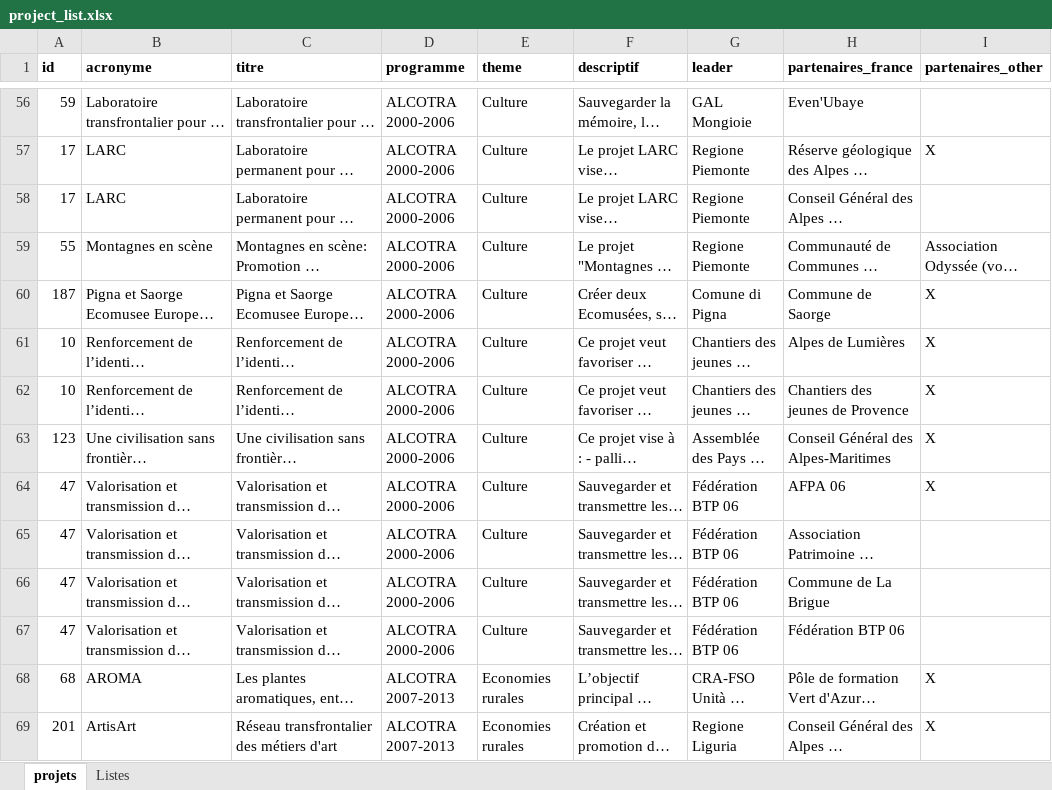
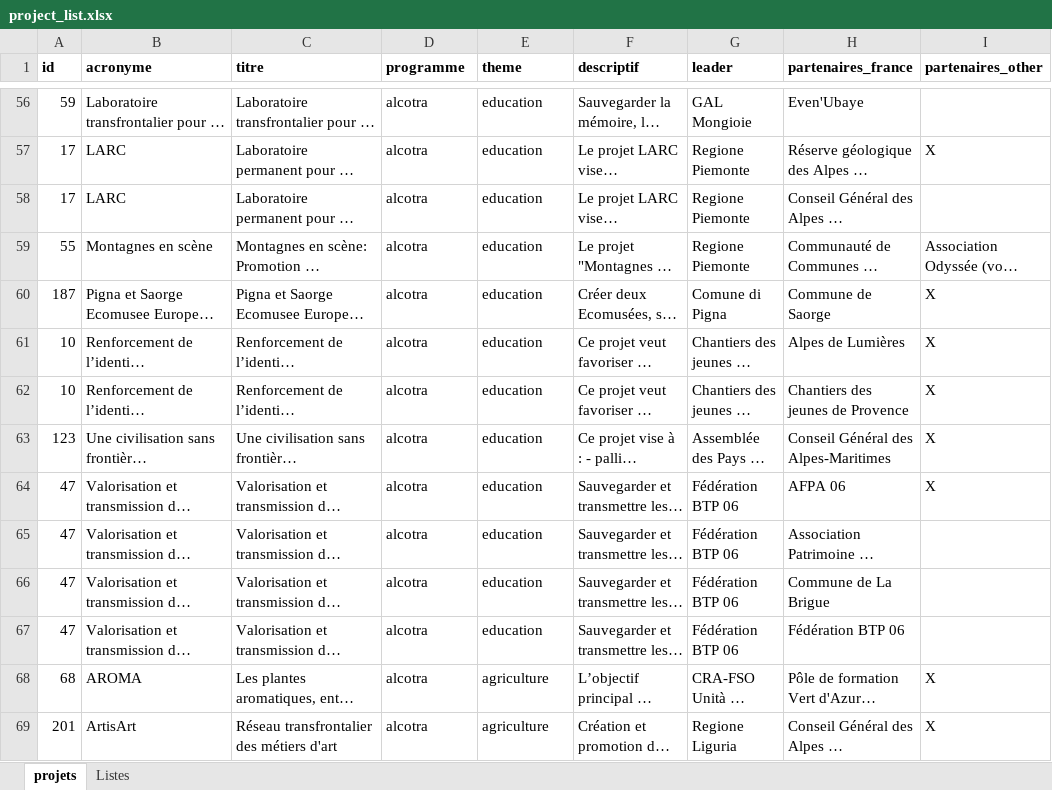
Before and after one commit to luigiliquori/myMed, an Excel workbook: frontend/www/current/application/myEurope/excel2json/project_list.xlsx, sheet projets, drawn as a sheet; only a part is shown, gaps mark what is left out; long unchanged cells end in …; values as stored, in another font and other column widths than the file's, no borders; the diff covers the shown part only; the diff names each change by its address in the sheet, - before the commit and + after, or states it on an @@ line.

```diff
--- a/frontend/www/current/application/myEurope/excel2json/project_list.xlsx (sheet projets)
+++ b/frontend/www/current/application/myEurope/excel2json/project_list.xlsx (sheet projets)
-D56:D67 (programme): ALCOTRA 2000-2006
+D56:D67 (programme): alcotra
-E56:E67 (theme): Culture
+E56:E67 (theme): education
-D68:D69 (programme): ALCOTRA 2007-2013
+D68:D69 (programme): alcotra
-E68:E69 (theme): Economies rurales
+E68:E69 (theme): agriculture
```
Also changed, not shown: 872 edited cells elsewhere in this sheet, 2 other files.
